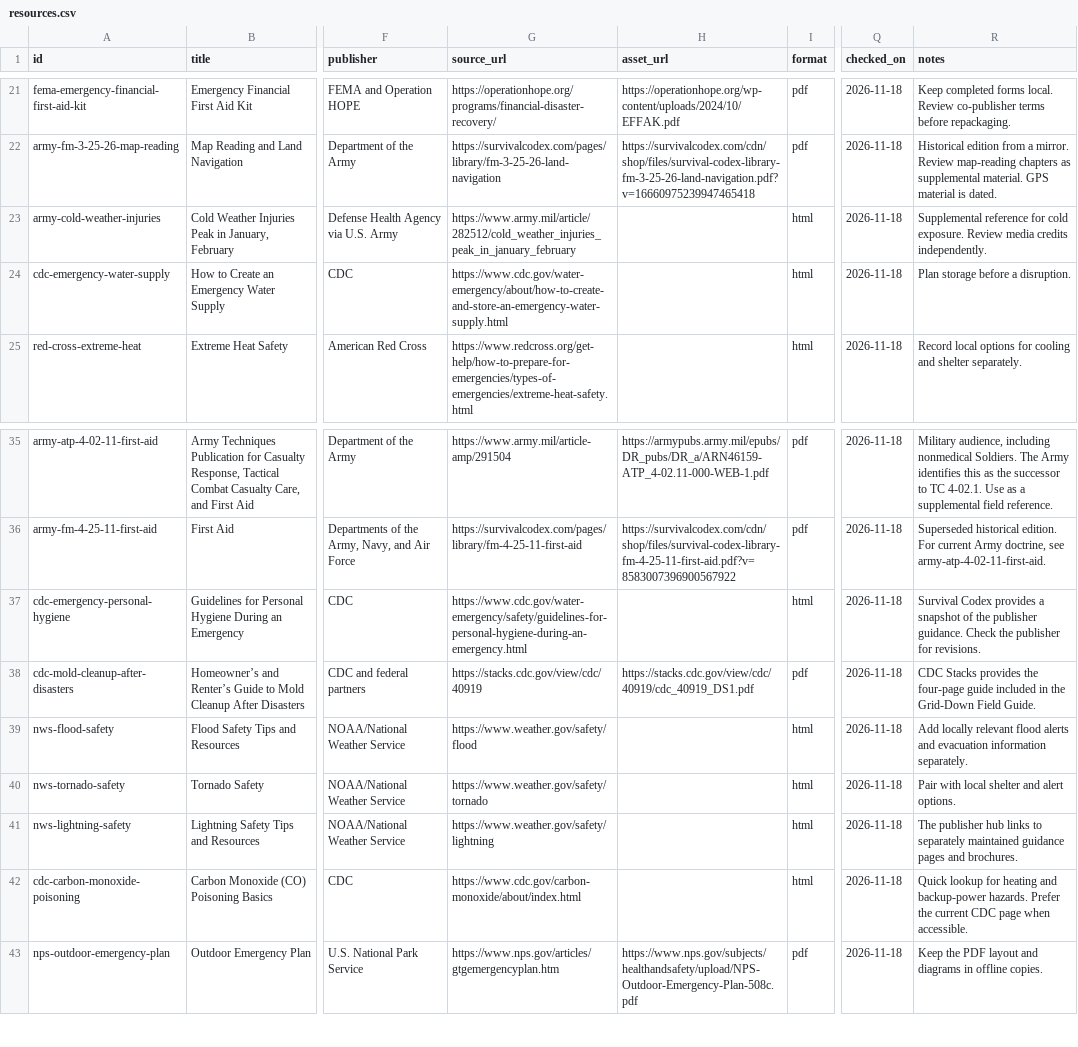
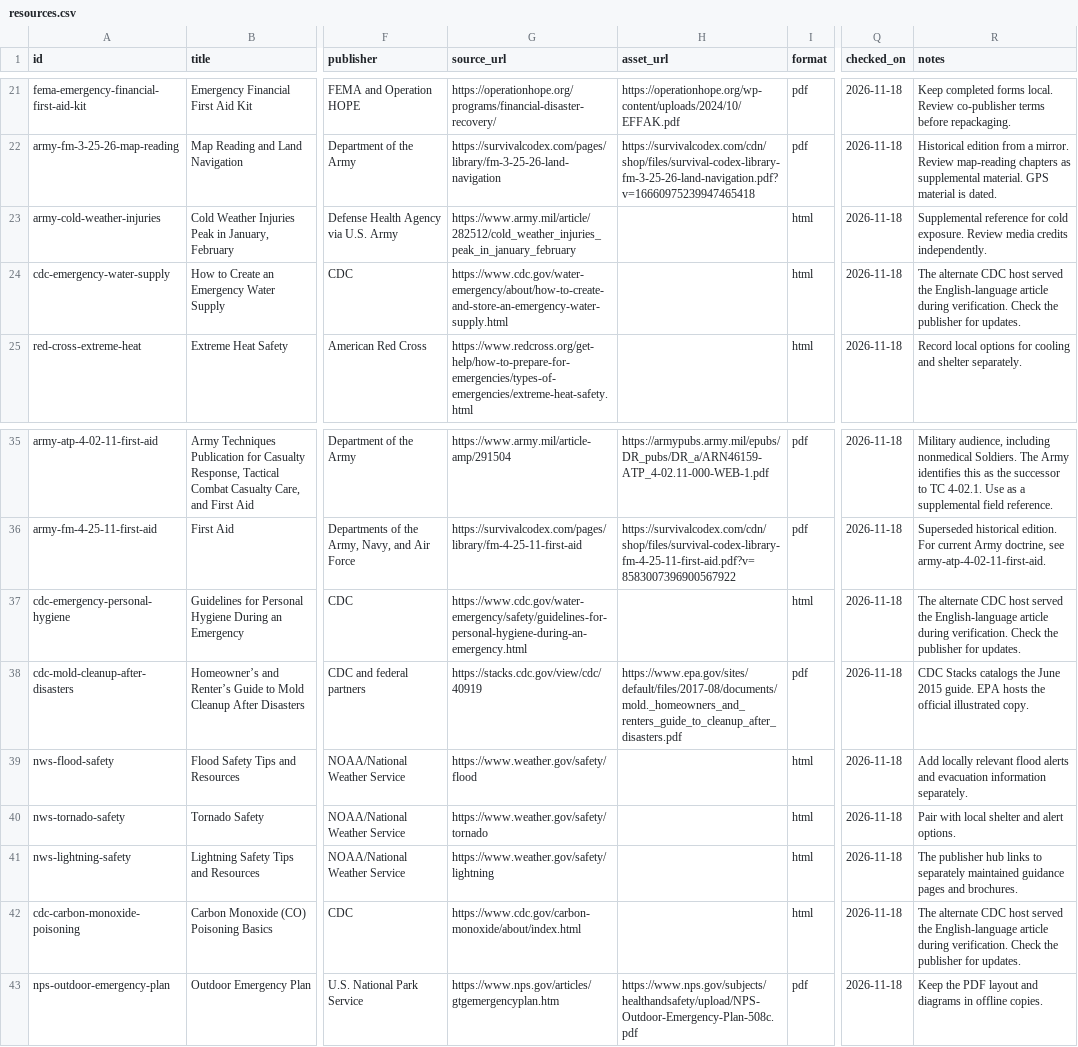
Before and after one commit to A2ThreeD/DisasterReference, a CSV file: catalog/resources.csv, drawn as a sheet; only a part is shown, gaps mark what is left out; the diff names each change by its address in the sheet, - before the commit and + after, or states it on an @@ line.

Commit message:
Use agency sources for preparedness downloads

```diff
--- a/catalog/resources.csv
+++ b/catalog/resources.csv
-R24 (notes): Plan storage before a disruption.
+R24 (notes): The alternate CDC host served the English-language article during verification. Check the publisher for updates.
-R37 (notes): Survival Codex provides a snapshot of the publisher guidance. Check the publisher for revisions.
+R37 (notes): The alternate CDC host served the English-language article during verification. Check the publisher for updates.
-H38 (asset_url): https://stacks.cdc.gov/view/cdc/40919/cdc_40919_DS1.pdf
+H38 (asset_url): https://www.epa.gov/sites/default/files/2017-08/documents/mold._homeowners_and_renters_guide_to_cleanup_after_disasters.pdf
-R38 (notes): CDC Stacks provides the four-page guide included in the Grid-Down Field Guide.
+R38 (notes): CDC Stacks catalogs the June 2015 guide. EPA hosts the official illustrated copy.
-R42 (notes): Quick lookup for heating and backup-power hazards. Prefer the current CDC page when accessible.
+R42 (notes): The alternate CDC host served the English-language article during verification. Check the publisher for updates.
```
Also changed, not shown: catalog/recommended.csv, 1 other file.
